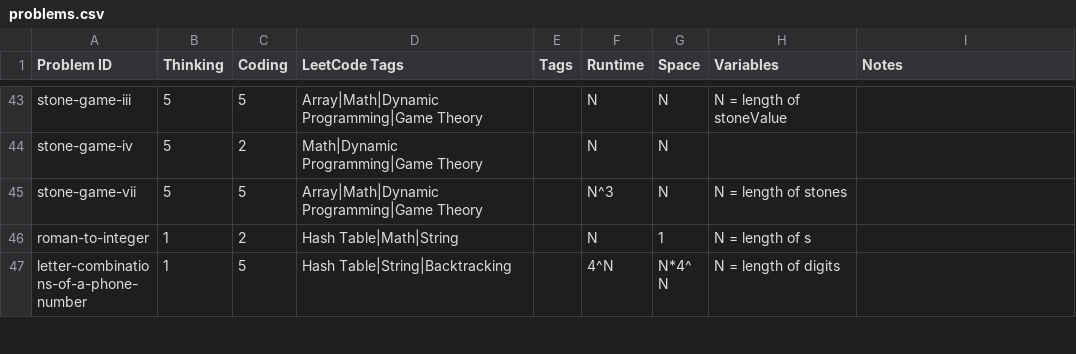
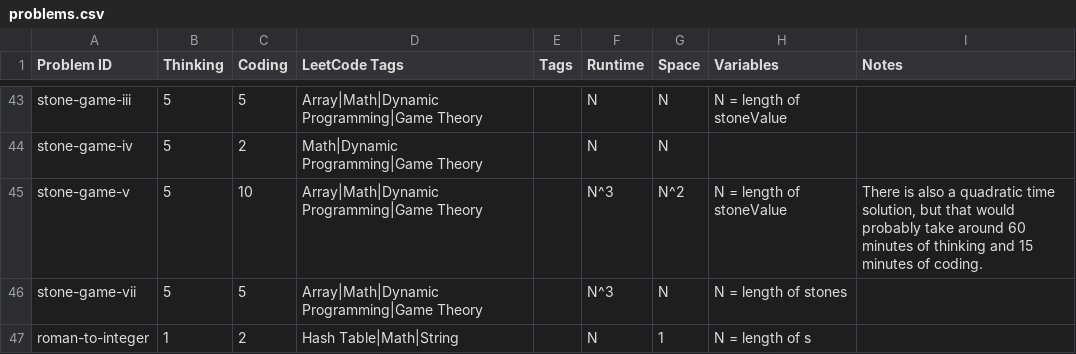
Before and after one commit to charleslien/leetcode, a CSV file: public/problems.csv, drawn as a sheet; only a part is shown, gaps mark what is left out; the shorter side is filled out with more unchanged rows.

Commit message:
Update problems.csv

```diff
--- a/public/problems.csv
+++ b/public/problems.csv
@@ -44,2 +44,3 @@ stone-game-iii,5,5,Array|Math|Dynamic Programming|Game Theory,,N,N,N = length of
 stone-game-iv,5,2,Math|Dynamic Programming|Game Theory,,N,N,,
+stone-game-v,5,10,Array|Math|Dynamic Programming|Game Theory,,N^3,N^2,N = length of stoneValue,"There is also a quadratic time solution, but that would probably take around 60 minutes of thinking and 15 minutes of coding."
 stone-game-vii,5,5,Array|Math|Dynamic Programming|Game Theory,,N^3,N,N = length of stones,
```
